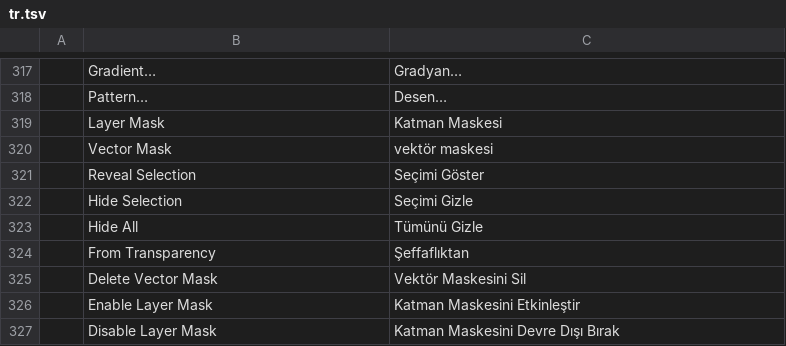
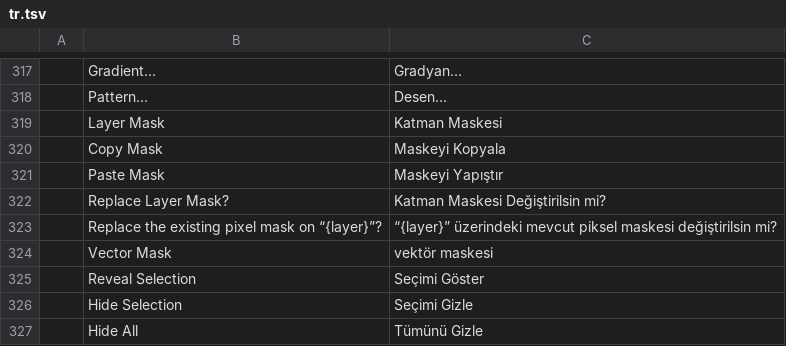
Before and after one commit to GabryelTenorio/photocraft, a TSV file: crates/ui-egui/src/i18n/tr.tsv, drawn as a sheet; only a part is shown, gaps mark what is left out; the shorter side is filled out with more unchanged rows.

Commit message:
Translate mask actions in new Hungarian and Turkish catalogs

```diff
--- a/crates/ui-egui/src/i18n/tr.tsv
+++ b/crates/ui-egui/src/i18n/tr.tsv
@@ -319,2 +319,6 @@
 	Layer Mask	Katman Maskesi
+	Copy Mask	Maskeyi Kopyala
+	Paste Mask	Maskeyi Yapıştır
+	Replace Layer Mask?	Katman Maskesi Değiştirilsin mi?
+	Replace the existing pixel mask on “{layer}”?	“{layer}” üzerindeki mevcut piksel maskesi değiştirilsin mi?
 	Vector Mask	vektör maskesi
```
Also changed, not shown: crates/ui-egui/src/i18n/hu.tsv.
